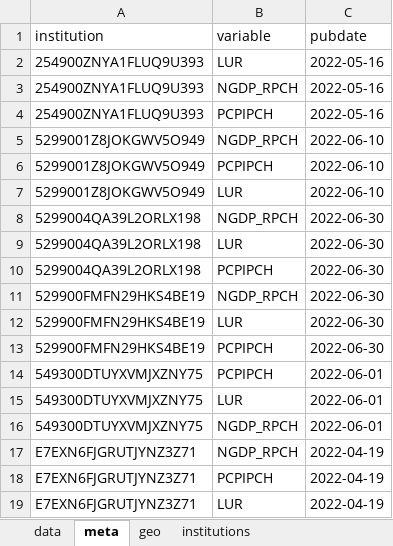
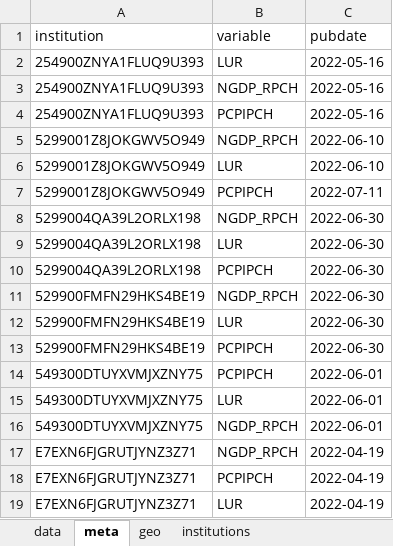
Before and after one commit to franzmohr/macroprojections, an Excel workbook: data/forecasts.xlsx, sheet meta, drawn as a sheet; values as stored, in another font and other column widths than the file's, no borders; removed rows and columns are numbered as before the commit, all else as after; the diff names each change by its address in the sheet, - before the commit and + after, or states it on an @@ line.

```diff
--- a/data/forecasts.xlsx (sheet meta)
+++ b/data/forecasts.xlsx (sheet meta)
-row 6: 5299001Z8JOKGWV5O949 | PCPIPCH | 2022-06-10
+row 7: 5299001Z8JOKGWV5O949 | PCPIPCH | 2022-07-11
```
Also changed, not shown: sheet data, 4 other files.
